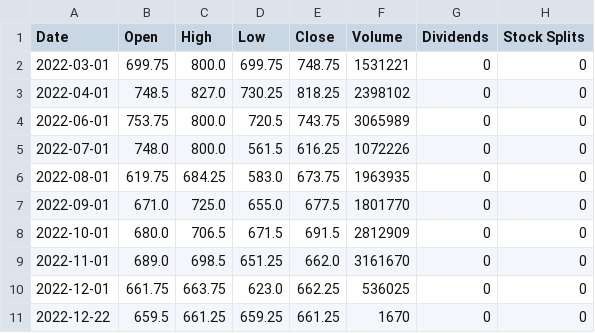
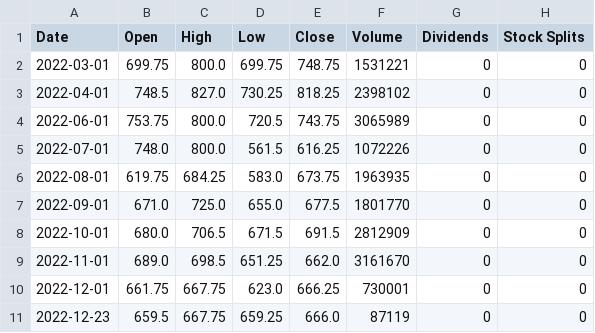
Before and after one commit to bronsonhill/Crypto-trading, a CSV file: Price_data/ZC=F/1mo.csv, drawn as a sheet.

Commit message:
new file:   Price_data/ES=F/15m.csv 	new file:   Price_data/ES=F/1d.csv 	new file:   Price_data/ES=F/1h.csv 	new file:   Price_data/ES=F/1m.csv 	new file:   Price_data/ES=F/1mo.csv 	new file:   Price_data/ES=F/1wk.csv 	new file:   Price_data/ES=F/2m.csv 	new file:   Price_data/ES=F/30m.csv 	new file:   Price_data/ES=F/5m.csv 	modified:   Price_data/ZC=F/15m.csv 	modified:   Price_data/ZC=F/1d.csv 	modified:   Price_data/ZC=F/1h.csv 	modified:   Price_data/ZC=F/1m.csv 	modified:   Price_data/ZC=F/1mo.csv 	modified:   Price_data/ZC=F/1wk.csv 	modified:   Price_data/ZC=F/2m.csv 	modified:   Price_data/ZC=F/30m.csv 	modified:   Price_data/ZC=F/5m.csv 	modified:   __pycache__/high_low_algorithm.cpython-39.pyc 	modified:   high_low_algorithm.py 	modified:   visualisation.py 	modified:   yahoo_finance.py

```diff
--- a/Price_data/ZC=F/1mo.csv
+++ b/Price_data/ZC=F/1mo.csv
@@ -9,3 +9,3 @@ Date,Open,High,Low,Close,Volume,Dividends,Stock Splits
 2022-11-01,689.0,698.5,651.25,662.0,3161670,0,0
-2022-12-01,661.75,663.75,623.0,662.25,536025,0,0
-2022-12-22,659.5,661.25,659.25,661.25,1670,0,0
+2022-12-01,661.75,667.75,623.0,666.25,730001,0,0
+2022-12-23,659.5,667.75,659.25,666.0,87119,0,0
```
Also changed, not shown: Price_data/ZC=F/15m.csv, Price_data/ZC=F/1d.csv, 18 other files.
